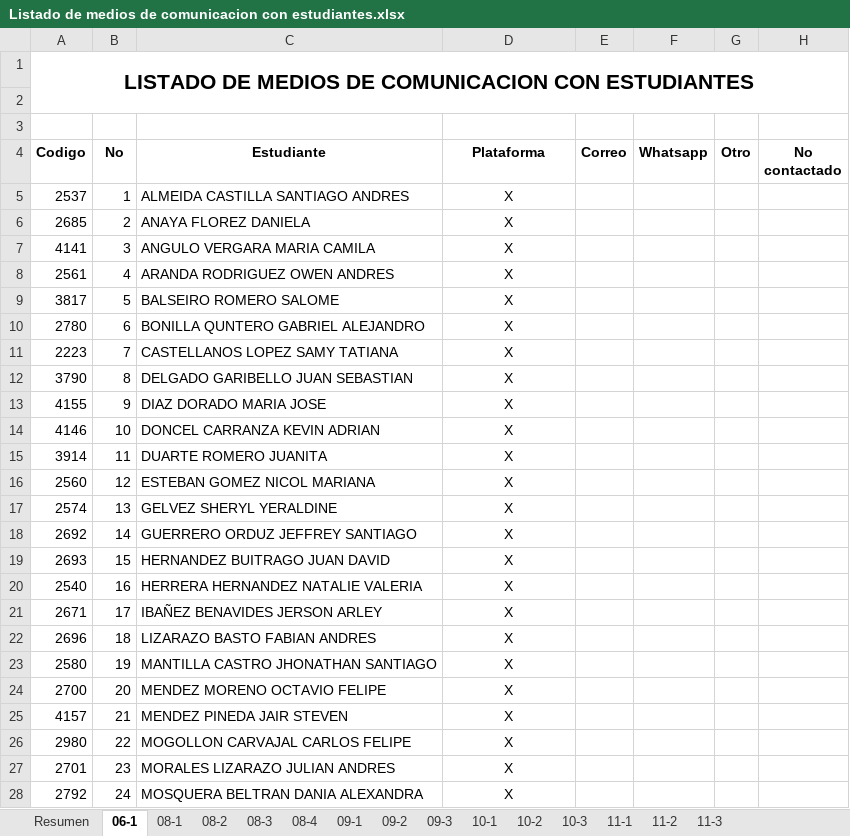
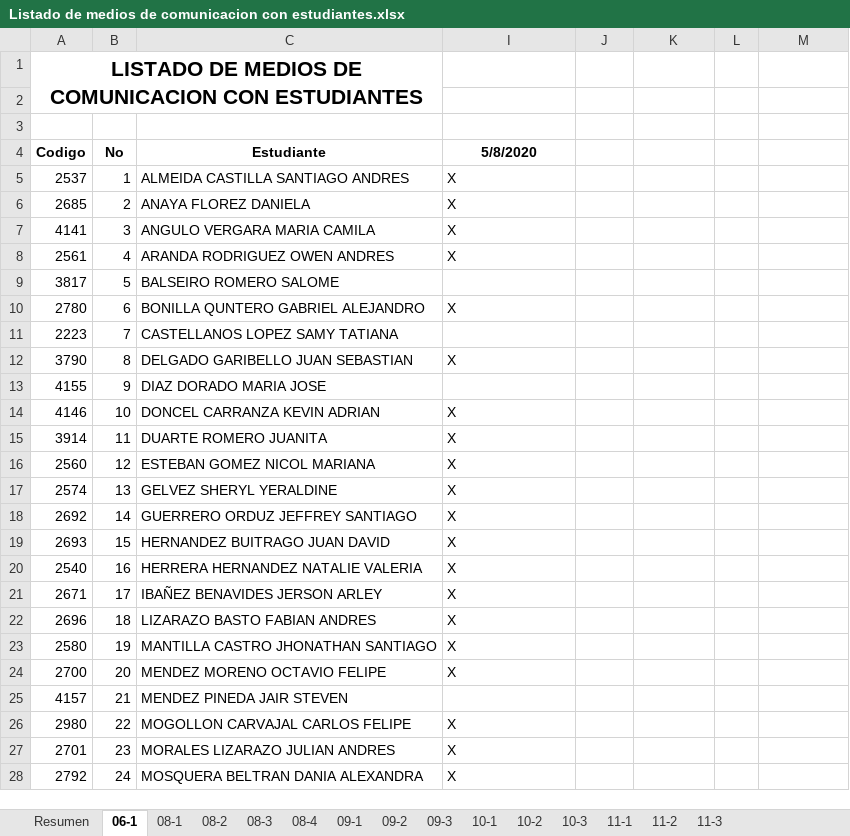
Before and after one commit to liceopatria/liceopatria.github.io, an Excel workbook: 2020/listados/Listado de medios de comunicacion con estudiantes.xlsx, sheet 06-1, drawn as a sheet; only a part is shown; values as stored, in another font and other column widths than the file's, no borders; conditional formats not drawn; removed rows and columns are numbered as before the commit, all else as after; the diff covers the shown part only; the diff names each change by its address in the sheet, - before the commit and + after, or states it on an @@ line.

```diff
--- a/2020/listados/Listado de medios de comunicacion con estudiantes.xlsx (sheet 06-1)
+++ b/2020/listados/Listado de medios de comunicacion con estudiantes.xlsx (sheet 06-1)
-A1:H2 merged
+A1:C2 merged
-I4: Plataforma
+I4: 5/8/2020
-J4: Correo
+J4: (empty)
-K4: Whatsapp
+K4: (empty)
-L4: Otro
+L4: (empty)
-M4: No contactado
+M4: (empty)
-I5:I8 alignment: center
+I5:I8 alignment: left
-I9 (5/8/2020): X
+I9 (5/8/2020): (empty)
-I10 alignment: center
+I10 alignment: left
-I11 (5/8/2020): X
+I11 (5/8/2020): (empty)
-I12 alignment: center
+I12 alignment: left
-I13 (5/8/2020): X
+I13 (5/8/2020): (empty)
-I14:I24 alignment: center
+I14:I24 alignment: left
-I25 (5/8/2020): X
+I25 (5/8/2020): (empty)
-I26:I28 alignment: center
+I26:I28 alignment: left
```
Also changed, not shown: 4 added rows, 4 removed rows, 9 edited cells and cell formats elsewhere in this sheet, sheet 08-2, sheet 08-4, sheet Resumen, formulas that keep their value, hidden cells, charts or pictures, 20 other files.
